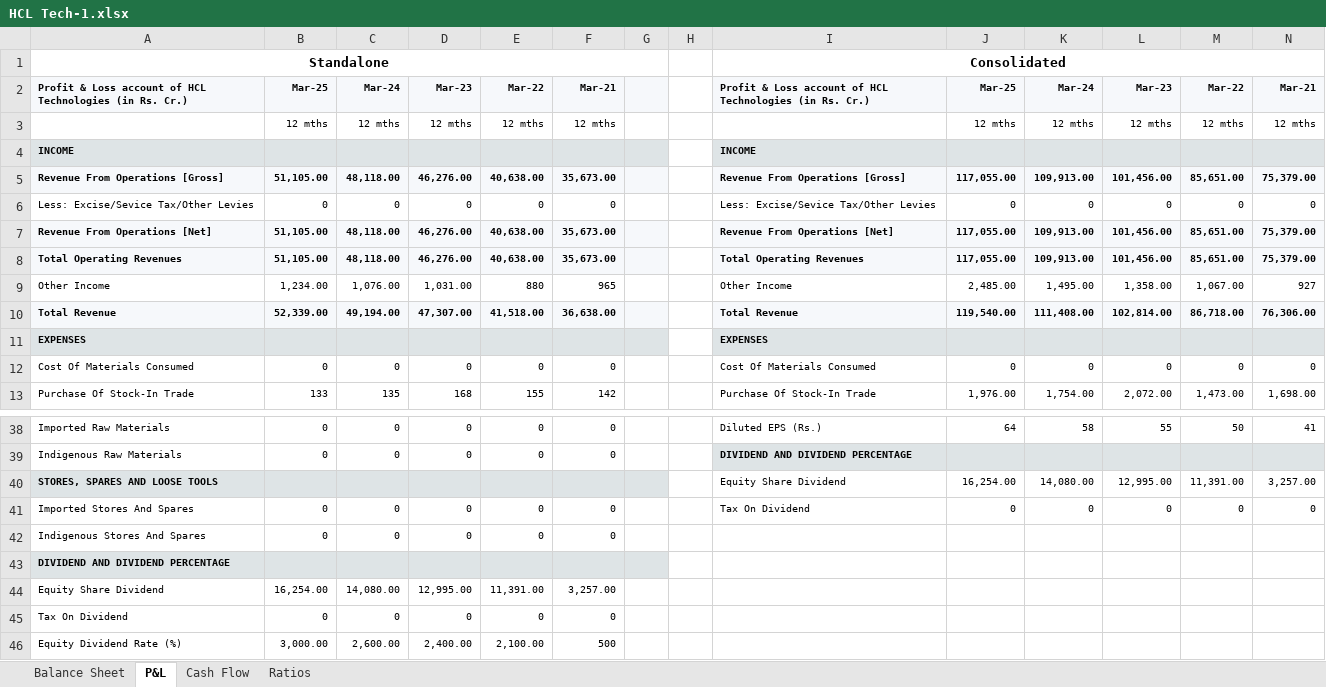
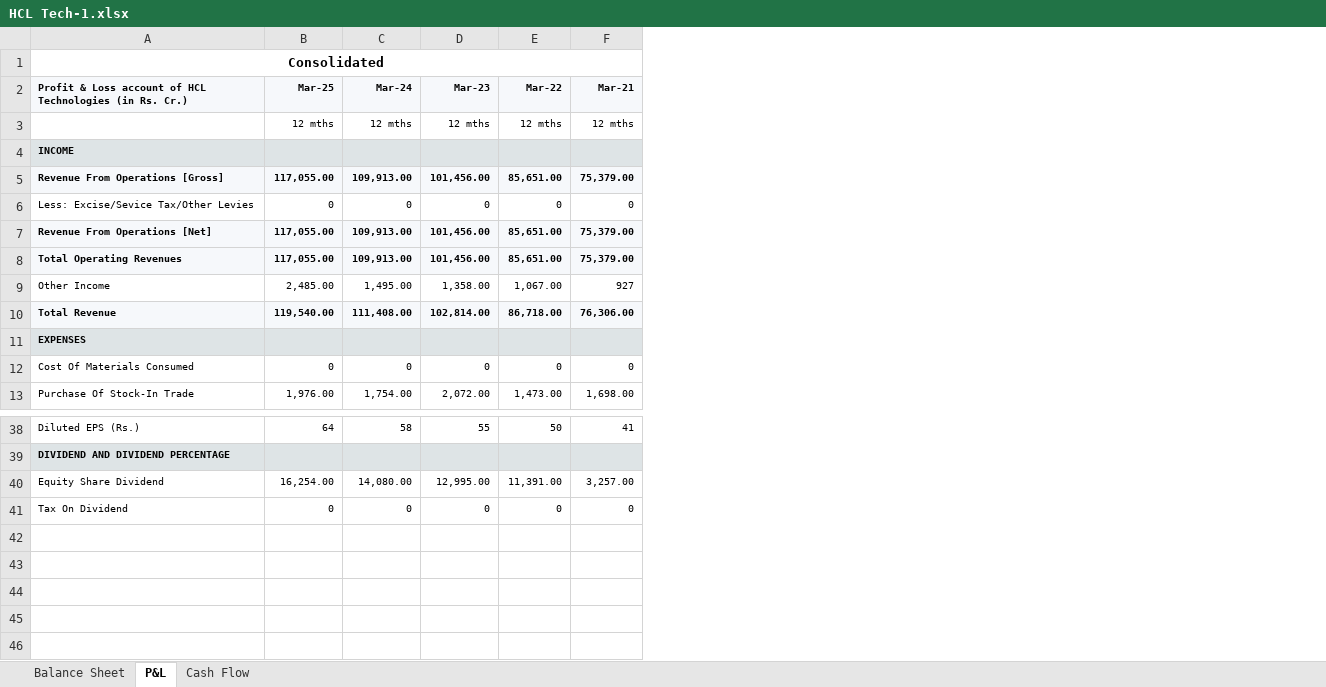
Before and after one commit to 018kpmanoj/FMA-assignment, an Excel workbook: HCL Tech-1.xlsx, sheet P&L, drawn as a sheet; only a part is shown, gaps mark what is left out; values as stored, in another font and other column widths than the file's, no borders; the diff names each change by its address in the sheet, - before the commit and + after, or states it on an @@ line.

```diff
--- a/HCL Tech-1.xlsx (sheet P&L)
+++ b/HCL Tech-1.xlsx (sheet P&L)
-sheet tab: Ratios
-column A, rows 1-13: Standalone | Profit & Loss account of HCL Technologies (in Rs. Cr.) |  | INCOME | Revenue From Operations [Gross] | Less: Excise/Sevice Tax/Other Levies | Revenue From Operations [Net] | Total Operating Revenues | Other Income | Total Revenue | EXPENSES | Cost Of Materials Consumed | Purchase Of Stock-In Trade; rows 38-41: Imported Raw Materials | Indigenous Raw Materials | STORES, SPARES AND LOOSE TOOLS | Imported Stores And Spares
-column B (Mar-25), rows 3-13: 12 mths |  | 51,105.00 | 0 | 51,105.00 | 51,105.00 | 1,234.00 | 52,339.00 |  | 0 | 133; rows 38-41: 0 | 0 |  | 0
-column C (Mar-24), rows 3-13: 12 mths |  | 48,118.00 | 0 | 48,118.00 | 48,118.00 | 1,076.00 | 49,194.00 |  | 0 | 135; rows 38-41: 0 | 0 |  | 0
-column D (Mar-23), rows 3-13: 12 mths |  | 46,276.00 | 0 | 46,276.00 | 46,276.00 | 1,031.00 | 47,307.00 |  | 0 | 168; rows 38-41: 0 | 0 |  | 0
-column E (Mar-22), rows 3-13: 12 mths |  | 40,638.00 | 0 | 40,638.00 | 40,638.00 | 880 | 41,518.00 |  | 0 | 155; rows 38-41: 0 | 0 |  | 0
-column F (Mar-21), rows 3-13: 12 mths |  | 35,673.00 | 0 | 35,673.00 | 35,673.00 | 965 | 36,638.00 |  | 0 | 142; rows 38-41: 0 | 0 |  | 0
-column G, empty
-column H, empty
-row 42: Indigenous Stores And Spares | 0 | 0 | 0 | 0 | 0
-row 43: DIVIDEND AND DIVIDEND PERCENTAGE
-row 44: Equity Share Dividend | 16,254.00 | 14,080.00 | 12,995.00 | 11,391.00 | 3,257.00
-row 45: Tax On Dividend | 0 | 0 | 0 | 0 | 0
-row 46: Equity Dividend Rate (%) | 3,000.00 | 2,600.00 | 2,400.00 | 2,100.00 | 500
```
Also changed, not shown: sheet Balance Sheet, sheet Cash Flow, Wipro-1.xlsx, excel_report.xlsx, 4 other files.
